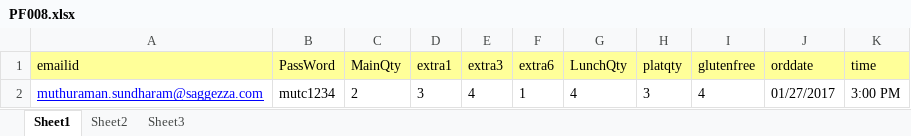
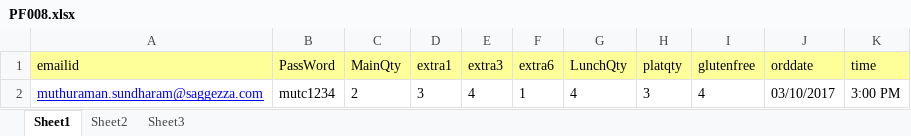
Before and after one commit to qasaggezza/demopfchangs, an Excel workbook: data/PF008.xlsx, sheet Sheet1, drawn as a sheet; values as stored, in another font and other column widths than the file's, no borders; the diff names each change by its address in the sheet, - before the commit and + after, or states it on an @@ line.

```diff
--- a/data/PF008.xlsx (sheet Sheet1)
+++ b/data/PF008.xlsx (sheet Sheet1)
-J2 (orddate): 01/27/2017
+J2 (orddate): 03/10/2017
```
Also changed, not shown: data/PF004.xlsx, 20 other files.
